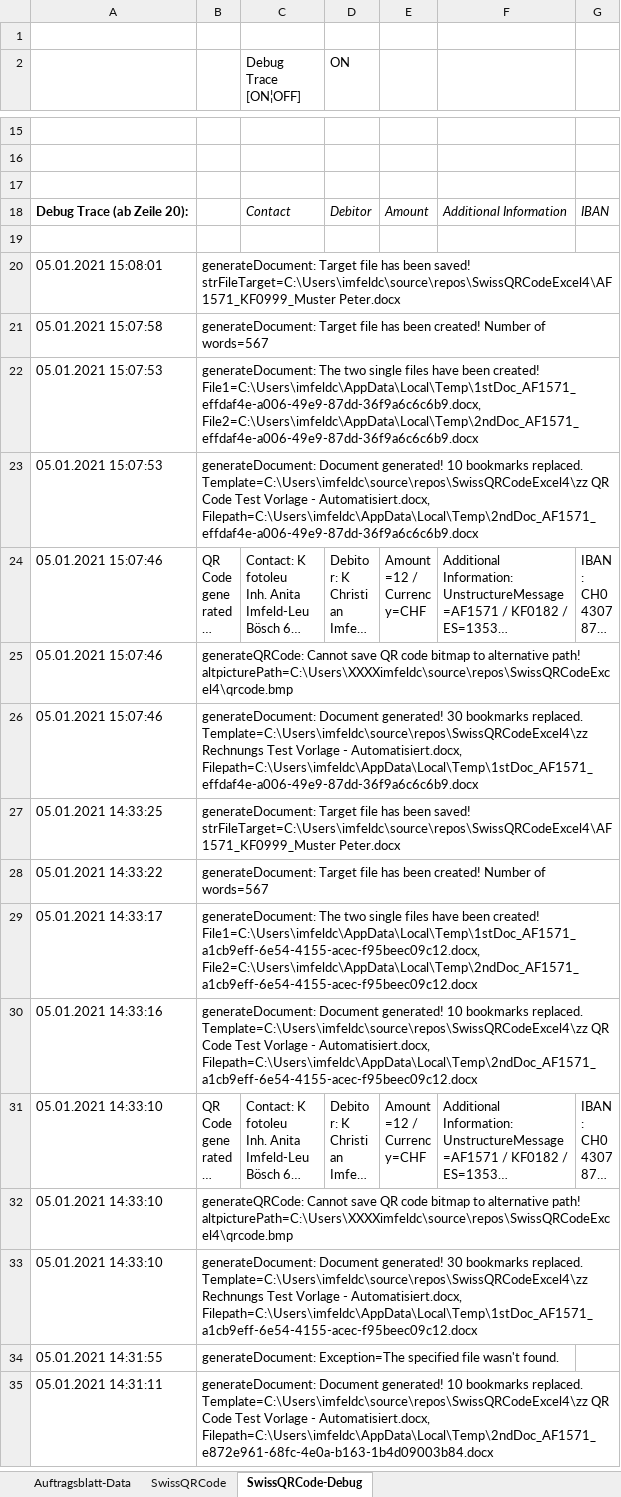
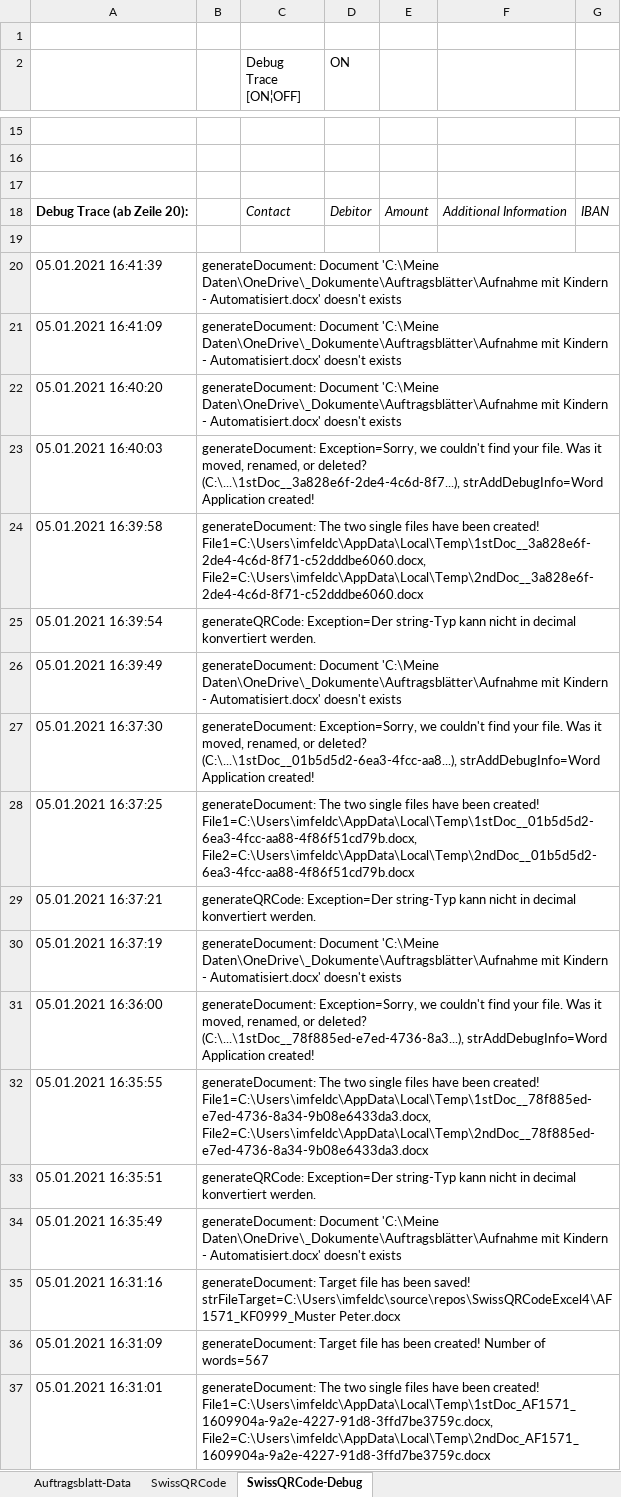
Before and after one commit to ImfeldC/fotoleuToolbox, an Excel workbook: fotoleuToolbox.xlsx, sheet SwissQRCode-Debug, drawn as a sheet; only a part is shown, gaps mark what is left out; the shorter side is filled out with more unchanged rows; long unchanged cells end in …; values as stored, in another font and other column widths than the file's, no borders; charts and pictures not drawn; ↵ is a line break in a cell; the diff covers the shown part only; the diff names each change by its address in the sheet, - before the commit and + after, or states it on an @@ line.

Commit message:
Added checks to handle not existent paths (configured in excel data)

```diff
--- a/fotoleuToolbox.xlsx (sheet SwissQRCode-Debug)
+++ b/fotoleuToolbox.xlsx (sheet SwissQRCode-Debug)
+row 20: 05.01.2021 16:41:39 | generateDocument: Document 'C:\Meine Daten\OneDrive\_Dokumente\Auftragsblätter\Aufnahme mit Kindern - Automatisiert.docx' doesn't exists
+row 21: 05.01.2021 16:41:09 | generateDocument: Document 'C:\Meine Daten\OneDrive\_Dokumente\Auftragsblätter\Aufnahme mit Kindern - Automatisiert.docx' doesn't exists
+row 22: 05.01.2021 16:40:20 | generateDocument: Document 'C:\Meine Daten\OneDrive\_Dokumente\Auftragsblätter\Aufnahme mit Kindern - Automatisiert.docx' doesn't exists
+row 23: 05.01.2021 16:40:03 | generateDocument: Exception=Sorry, we couldn't find your file. Was it moved, renamed, or deleted? ↵ (C:\...\1stDoc__3a828e6f-2de4-4c6d-8f7...), strAddDebugInfo=Word Application created!
+row 24: 05.01.2021 16:39:58 | generateDocument: The two single files have been created! File1=C:\Users\imfeldc\AppData\Local\Temp\1stDoc__3a828e6f-2de4-4c6d-8f71-c52dddbe6060.docx, File2=C:\Users\imfeldc\AppData\Local\Temp\2ndDoc__3a828e6f-2de4-4c6d-8f71-c52dddbe6060.docx
+row 25: 05.01.2021 16:39:54 | generateQRCode: Exception=Der string-Typ kann nicht in decimal konvertiert werden.
+row 26: 05.01.2021 16:39:49 | generateDocument: Document 'C:\Meine Daten\OneDrive\_Dokumente\Auftragsblätter\Aufnahme mit Kindern - Automatisiert.docx' doesn't exists
+row 27: 05.01.2021 16:37:30 | generateDocument: Exception=Sorry, we couldn't find your file. Was it moved, renamed, or deleted? ↵ (C:\...\1stDoc__01b5d5d2-6ea3-4fcc-aa8...), strAddDebugInfo=Word Application created!
+row 28: 05.01.2021 16:37:25 | generateDocument: The two single files have been created! File1=C:\Users\imfeldc\AppData\Local\Temp\1stDoc__01b5d5d2-6ea3-4fcc-aa88-4f86f51cd79b.docx, File2=C:\Users\imfeldc\AppData\Local\Temp\2ndDoc__01b5d5d2-6ea3-4fcc-aa88-4f86f51cd79b.docx
+row 29: 05.01.2021 16:37:21 | generateQRCode: Exception=Der string-Typ kann nicht in decimal konvertiert werden.
+row 30: 05.01.2021 16:37:19 | generateDocument: Document 'C:\Meine Daten\OneDrive\_Dokumente\Auftragsblätter\Aufnahme mit Kindern - Automatisiert.docx' doesn't exists
+row 31: 05.01.2021 16:36:00 | generateDocument: Exception=Sorry, we couldn't find your file. Was it moved, renamed, or deleted? ↵ (C:\...\1stDoc__78f885ed-e7ed-4736-8a3...), strAddDebugInfo=Word Application created!
+row 32: 05.01.2021 16:35:55 | generateDocument: The two single files have been created! File1=C:\Users\imfeldc\AppData\Local\Temp\1stDoc__78f885ed-e7ed-4736-8a34-9b08e6433da3.docx, File2=C:\Users\imfeldc\AppData\Local\Temp\2ndDoc__78f885ed-e7ed-4736-8a34-9b08e6433da3.docx
+row 33: 05.01.2021 16:35:51 | generateQRCode: Exception=Der string-Typ kann nicht in decimal konvertiert werden.
+row 34: 05.01.2021 16:35:49 | generateDocument: Document 'C:\Meine Daten\OneDrive\_Dokumente\Auftragsblätter\Aufnahme mit Kindern - Automatisiert.docx' doesn't exists
+row 35: 05.01.2021 16:31:16 | generateDocument: Target file has been saved! strFileTarget=C:\Users\imfeldc\source\repos\SwissQRCodeExcel4\AF1571_KF0999_Muster Peter.docx
+row 36: 05.01.2021 16:31:09 | generateDocument: Target file has been created! Number of words=567
+row 37: 05.01.2021 16:31:01 | generateDocument: The two single files have been created! File1=C:\Users\imfeldc\AppData\Local\Temp\1stDoc_AF1571_1609904a-9a2e-4227-91d8-3ffd7be3759c.docx, File2=C:\Users\imfeldc\AppData\Local\Temp\2ndDoc_AF1571_1609904a-9a2e-4227-91d8-3ffd7be3759c.docx
```
Also changed, not shown: 40 added rows elsewhere in this sheet, charts or pictures, 1 other file.
